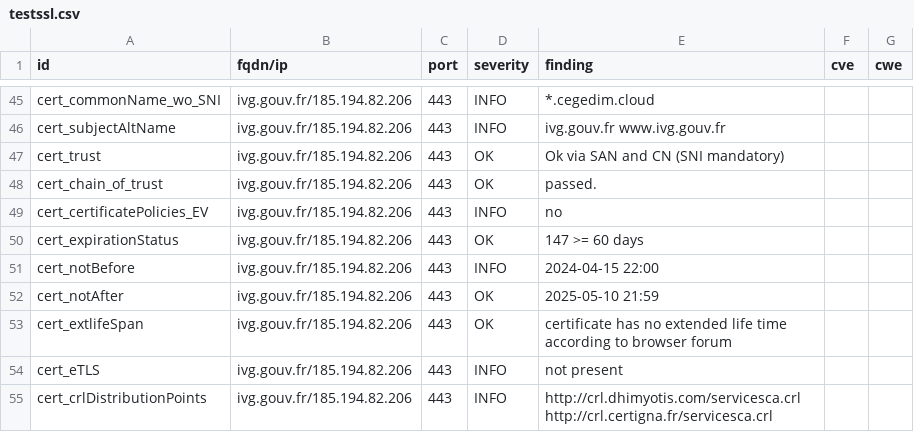
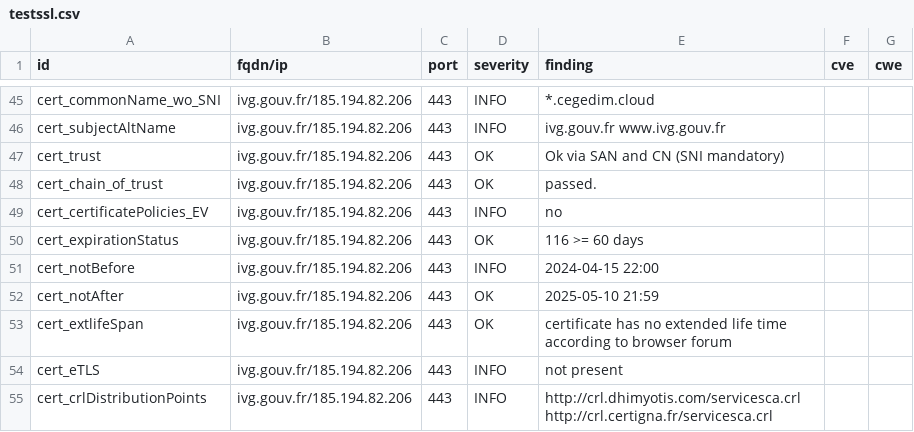
Before and after one commit to GKO-org/dashlordPrd6, a CSV file: results/aHR0cHM6Ly9pdmcuZ291di5mcg==/testssl.csv, drawn as a sheet; only a part is shown, gaps mark what is left out.

```diff
--- a/results/aHR0cHM6Ly9pdmcuZ291di5mcg==/testssl.csv
+++ b/results/aHR0cHM6Ly9pdmcuZ291di5mcg==/testssl.csv
@@ -49,3 +49,3 @@
 "cert_certificatePolicies_EV","ivg.gouv.fr/185.194.82.206","443","INFO","no","",""
-"cert_expirationStatus","ivg.gouv.fr/185.194.82.206","443","OK","147 >= 60 days","",""
+"cert_expirationStatus","ivg.gouv.fr/185.194.82.206","443","OK","116 >= 60 days","",""
 "cert_notBefore","ivg.gouv.fr/185.194.82.206","443","INFO","2024-04-15 22:00","",""
```
Also changed, not shown: 8 other files.
